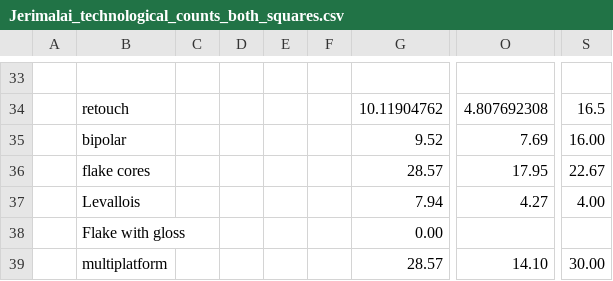
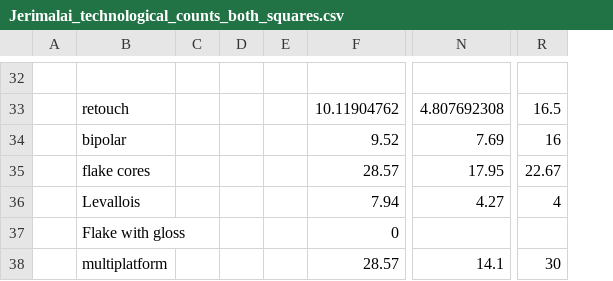
Before and after one commit to benmarwick/Pleistocene-aged-stone-artefacts-from-Jerimalai--East-Timor, a CSV file: manuscript/data/Jerimalai_technological_counts_both_squares.csv, drawn as a sheet; only a part is shown, gaps mark what is left out; removed rows and columns are numbered as before the commit, all else as after; the diff covers the shown part only; the diff names each change by its address in the sheet, - before the commit and + after, or states it on an @@ line.

```diff
--- a/manuscript/data/Jerimalai_technological_counts_both_squares.csv
+++ b/manuscript/data/Jerimalai_technological_counts_both_squares.csv
-column D, empty
-column S, rows 34-39: 16.5 | 16.00 | 22.67 | 4.00 |  | 30.00
+column R, rows 33-38: 16.5 | 16 | 22.67 | 4 |  | 30
-F37: 0.00
+F37: 0
-N38: 14.10
+N38: 14.1
```
Also changed, not shown: 1 added row, 2 removed rows and 50 edited cells elsewhere in this file, 9 other files.
